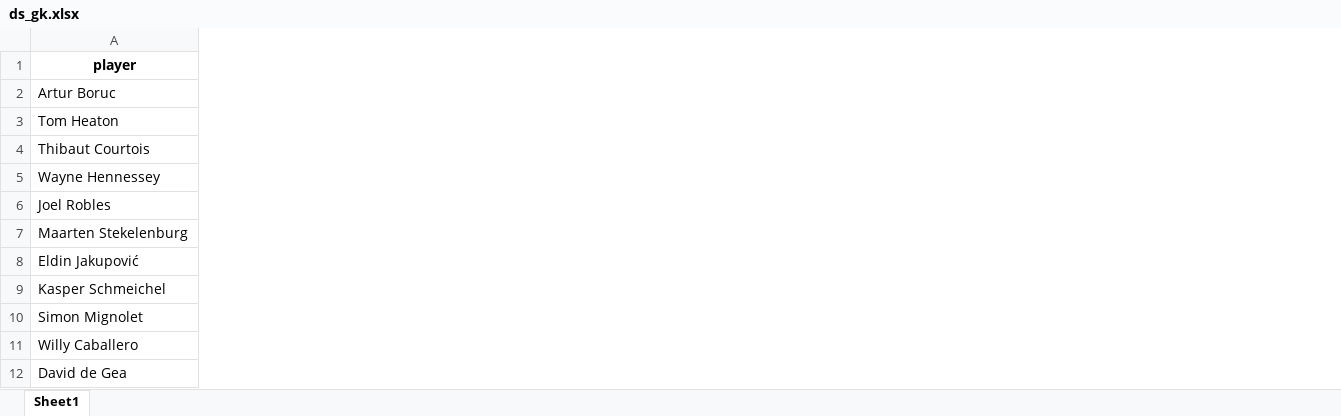
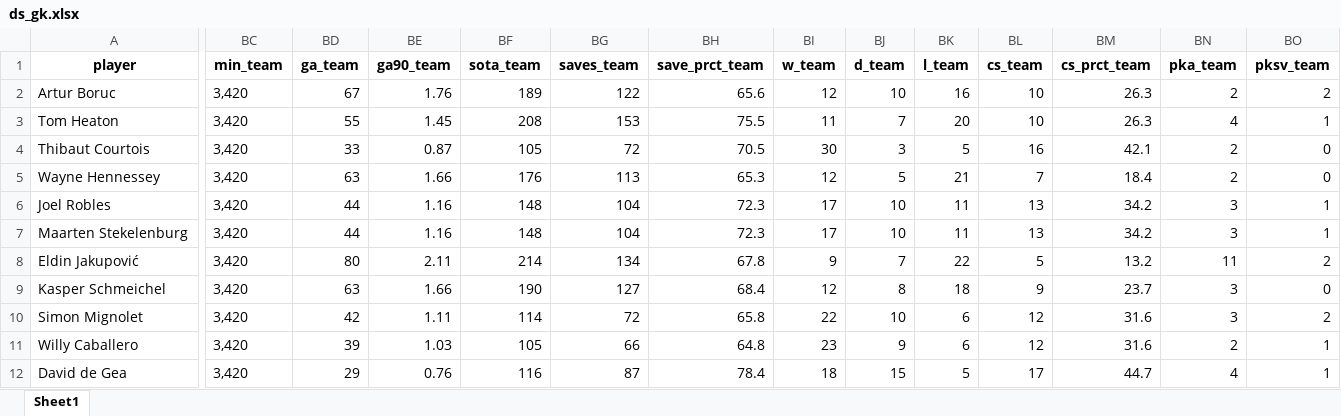
Before and after one commit to AEGDDI/dream-team-fpl-prediction, an Excel workbook: data/ds_gk.xlsx, sheet Sheet1, drawn as a sheet; only a part is shown, gaps mark what is left out; values as stored, in another font and other column widths than the file's, no borders; the diff covers the shown part only; the diff names each change by its address in the sheet, - before the commit and + after, or states it on an @@ line.

Commit message:
data collection goal keepers
finished data collection goal keepers

```diff
--- a/data/ds_gk.xlsx (sheet Sheet1)
+++ b/data/ds_gk.xlsx (sheet Sheet1)
+column BC (min_team), rows 2-12: all 3,420
+column BD (ga_team), rows 2-12: 67 | 55 | 33 | 63 | 44 | 44 | 80 | 63 | 42 | 39 | 29
+column BE (ga90_team), rows 2-12: 1.76 | 1.45 | 0.87 | 1.66 | 1.16 | 1.16 | 2.11 | 1.66 | 1.11 | 1.03 | 0.76
+column BF (sota_team), rows 2-12: 189 | 208 | 105 | 176 | 148 | 148 | 214 | 190 | 114 | 105 | 116
+column BG (saves_team), rows 2-12: 122 | 153 | 72 | 113 | 104 | 104 | 134 | 127 | 72 | 66 | 87
+column BH (save_prct_team), rows 2-12: 65.6 | 75.5 | 70.5 | 65.3 | 72.3 | 72.3 | 67.8 | 68.4 | 65.8 | 64.8 | 78.4
+column BI (w_team), rows 2-12: 12 | 11 | 30 | 12 | 17 | 17 | 9 | 12 | 22 | 23 | 18
+column BJ (d_team), rows 2-12: 10 | 7 | 3 | 5 | 10 | 10 | 7 | 8 | 10 | 9 | 15
+column BK (l_team), rows 2-12: 16 | 20 | 5 | 21 | 11 | 11 | 22 | 18 | 6 | 6 | 5
+column BL (cs_team), rows 2-12: 10 | 10 | 16 | 7 | 13 | 13 | 5 | 9 | 12 | 12 | 17
+column BM (cs_prct_team), rows 2-12: 26.3 | 26.3 | 42.1 | 18.4 | 34.2 | 34.2 | 13.2 | 23.7 | 31.6 | 31.6 | 44.7
+column BN (pka_team), rows 2-12: 2 | 4 | 2 | 2 | 3 | 3 | 11 | 3 | 3 | 2 | 4
+column BO (pksv_team), rows 2-12: 2 | 1 | 0 | 0 | 1 | 1 | 2 | 0 | 2 | 1 | 1
```
Also changed, not shown: 18 added columns elsewhere in this sheet, data/gk_adv_stats.xlsx, data/gk_stats.xlsx, 3 other files.
